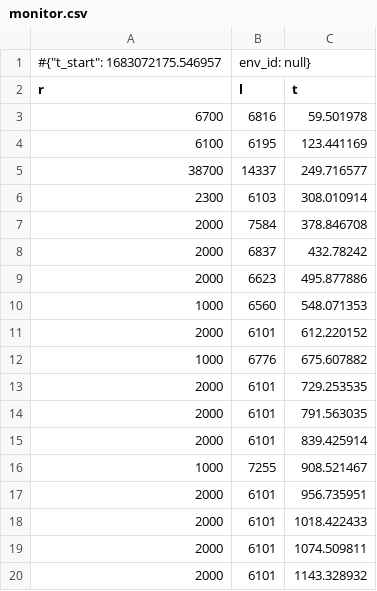
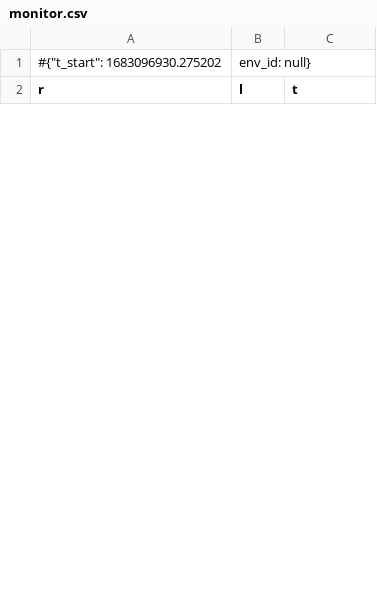
Before and after one commit to Aristottle/SF_ML_Agent, a CSV file: logs/monitor.csv, drawn as a sheet; only a part is shown; the diff covers the shown part only.

```diff
--- a/logs/monitor.csv
+++ b/logs/monitor.csv
@@ -1,20 +1,2 @@
-#{"t_start": 1683072175.546957, "env_id": null}
+#{"t_start": 1683096930.275202, "env_id": null}
 r,l,t
-6700,6816,59.501978
-6100,6195,123.441169
-38700,14337,249.716577
-2300,6103,308.010914
-2000,7584,378.846708
-2000,6837,432.78242
-2000,6623,495.877886
-1000,6560,548.071353
-2000,6101,612.220152
-1000,6776,675.607882
-2000,6101,729.253535
-2000,6101,791.563035
-2000,6101,839.425914
-1000,7255,908.521467
-2000,6101,956.735951
-2000,6101,1018.422433
-2000,6101,1074.509811
-2000,6101,1143.328932
```
Also changed, not shown: 10 added rows and 38 removed rows elsewhere in this file, 36 other files.
